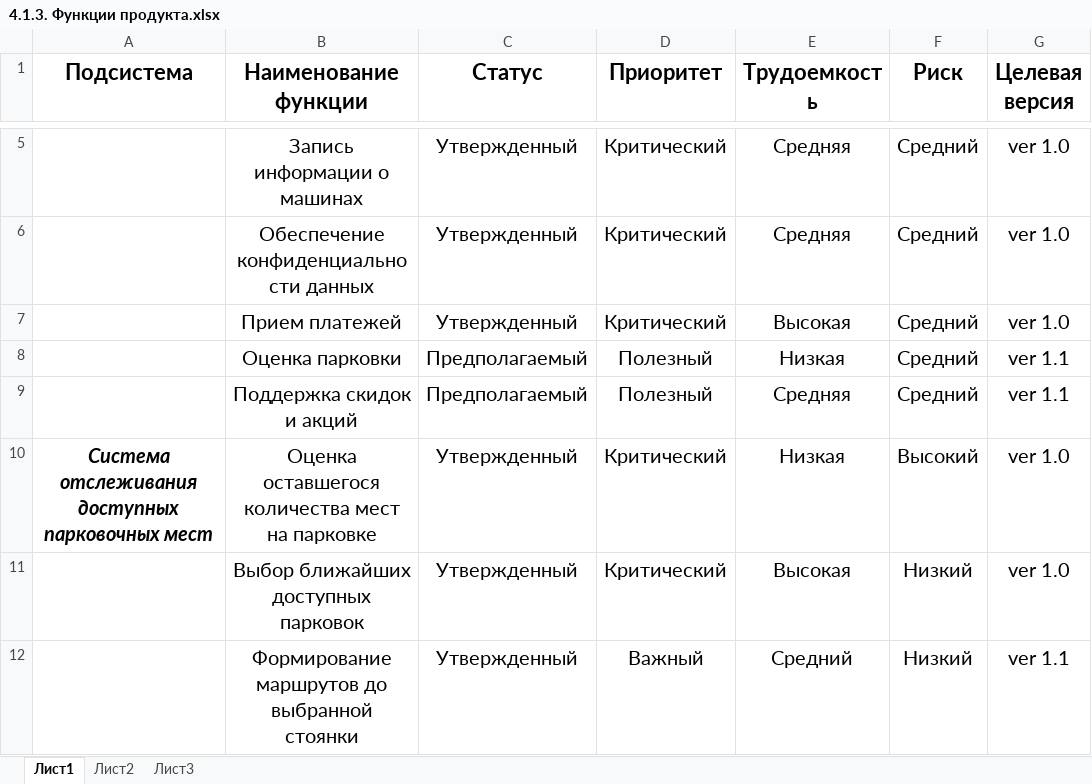
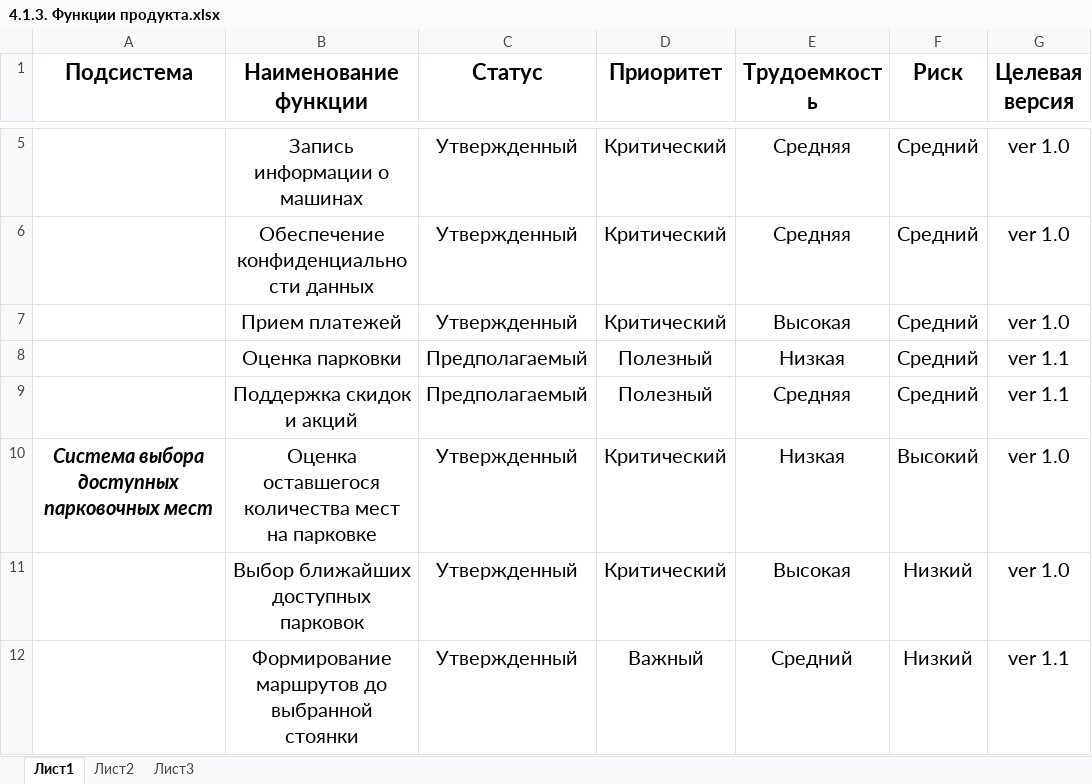
Before and after one commit to Markiz9999/AutoParking, an Excel workbook: 4. Scale management/4.1.3. Функции продукта.xlsx, sheet Лист1, drawn as a sheet; only a part is shown, gaps mark what is left out; values as stored, in another font and other column widths than the file's, no borders; the diff covers the shown part only; the diff names each change by its address in the sheet, - before the commit and + after, or states it on an @@ line.

```diff
--- a/4. Scale management/4.1.3. Функции продукта.xlsx (sheet Лист1)
+++ b/4. Scale management/4.1.3. Функции продукта.xlsx (sheet Лист1)
-A10 (Подсистема): Система отслеживания доступных парковочных мест
+A10 (Подсистема): Система выбора доступных парковочных мест
```
Also changed, not shown: 1 removed row and 1 edited cell elsewhere in this sheet, 6 other files.
